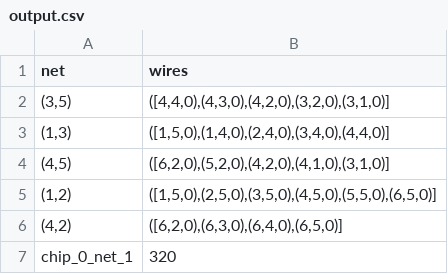
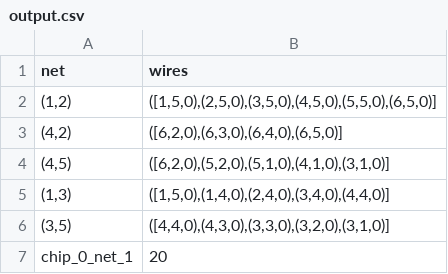
Before and after one commit to SyrkavanKuppenveld/progressierups, a CSV file: output.csv, drawn as a sheet.

```diff
--- a/output.csv
+++ b/output.csv
@@ -1,7 +1,7 @@
 net,wires
-"(3,5)","([4,4,0),(4,3,0),(4,2,0),(3,2,0),(3,1,0)]"
-"(1,3)","([1,5,0),(1,4,0),(2,4,0),(3,4,0),(4,4,0)]"
-"(4,5)","([6,2,0),(5,2,0),(4,2,0),(4,1,0),(3,1,0)]"
 "(1,2)","([1,5,0),(2,5,0),(3,5,0),(4,5,0),(5,5,0),(6,5,0)]"
 "(4,2)","([6,2,0),(6,3,0),(6,4,0),(6,5,0)]"
-chip_0_net_1,320
+"(4,5)","([6,2,0),(5,2,0),(5,1,0),(4,1,0),(3,1,0)]"
+"(1,3)","([1,5,0),(1,4,0),(2,4,0),(3,4,0),(4,4,0)]"
+"(3,5)","([4,4,0),(4,3,0),(3,3,0),(3,2,0),(3,1,0)]"
+chip_0_net_1,20
```
Also changed, not shown: 1 other file.
